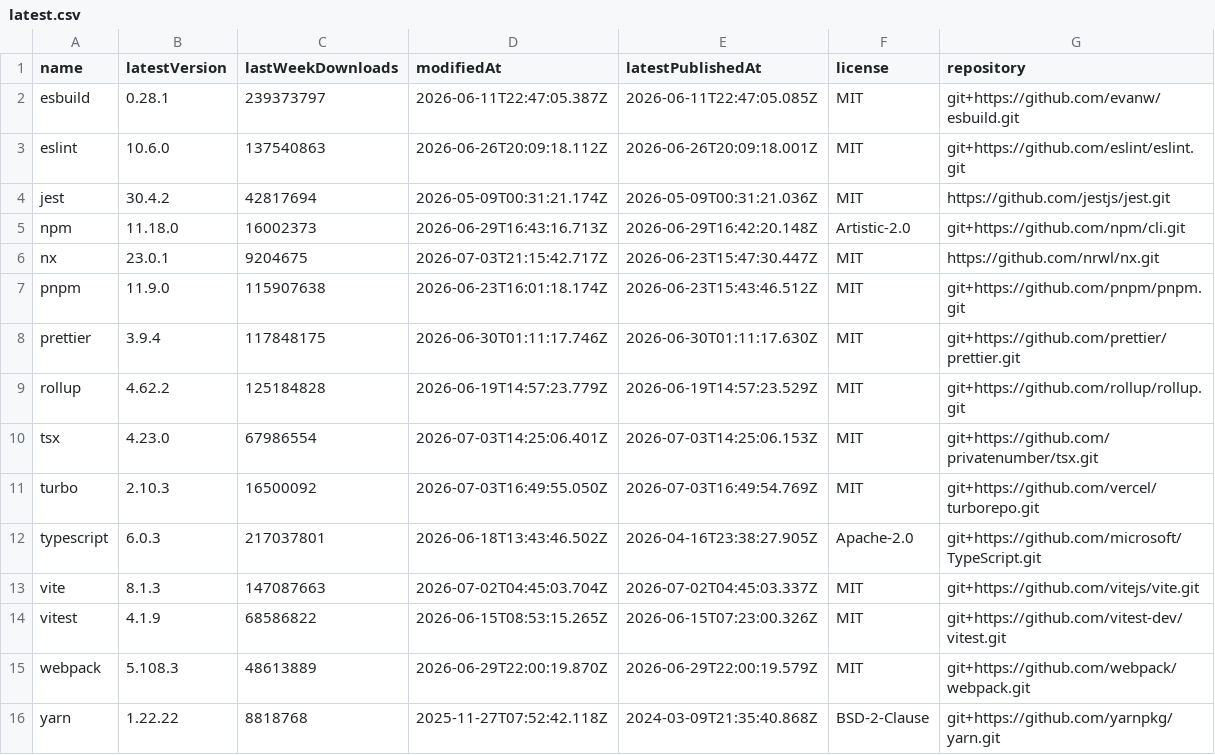
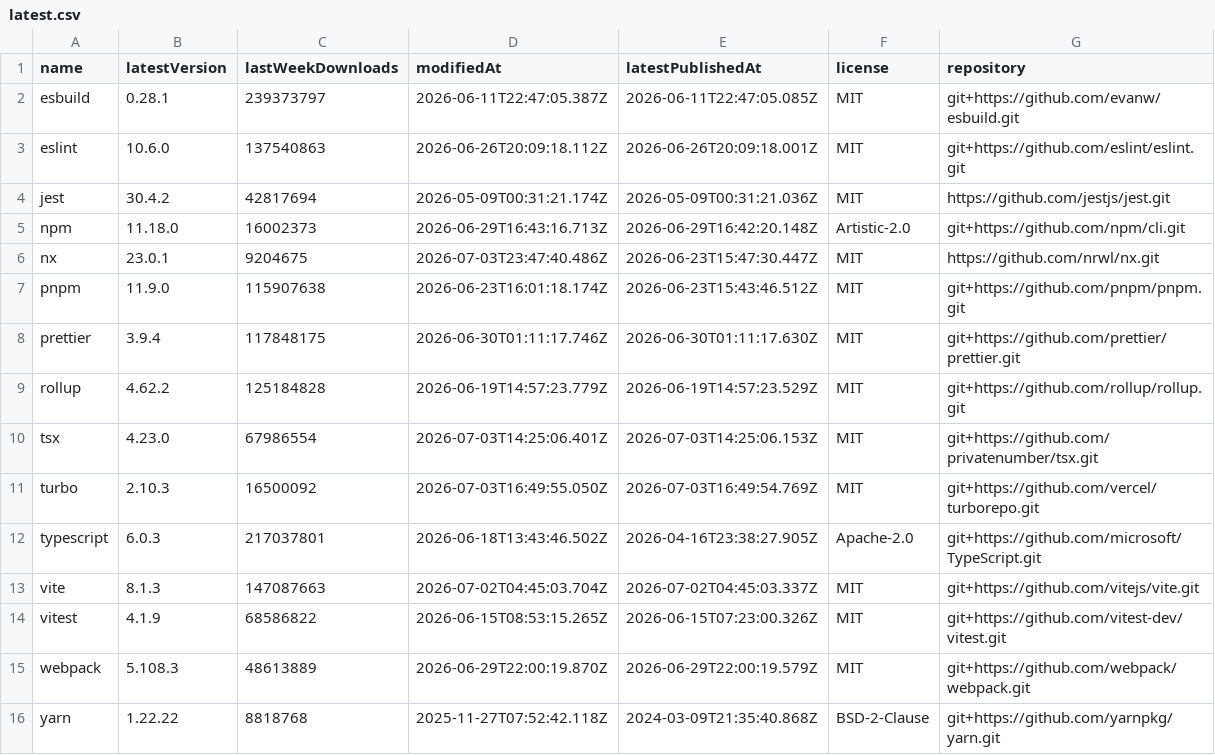
Before and after one commit to rogerchappel/npm-cli-trends, a CSV file: data/latest.csv, drawn as a sheet.

```diff
--- a/data/latest.csv
+++ b/data/latest.csv
@@ -5,3 +5,3 @@ name,latestVersion,lastWeekDownloads,modifiedAt,latestPublishedAt,license,reposi
 "npm","11.18.0","16002373","2026-06-29T16:43:16.713Z","2026-06-29T16:42:20.148Z","Artistic-2.0","git+https://github.com/npm/cli.git"
-"nx","23.0.1","9204675","2026-07-03T21:15:42.717Z","2026-06-23T15:47:30.447Z","MIT","https://github.com/nrwl/nx.git"
+"nx","23.0.1","9204675","2026-07-03T23:47:40.486Z","2026-06-23T15:47:30.447Z","MIT","https://github.com/nrwl/nx.git"
 "pnpm","11.9.0","115907638","2026-06-23T16:01:18.174Z","2026-06-23T15:43:46.512Z","MIT","git+https://github.com/pnpm/pnpm.git"
```
Also changed, not shown: 4 other files.
